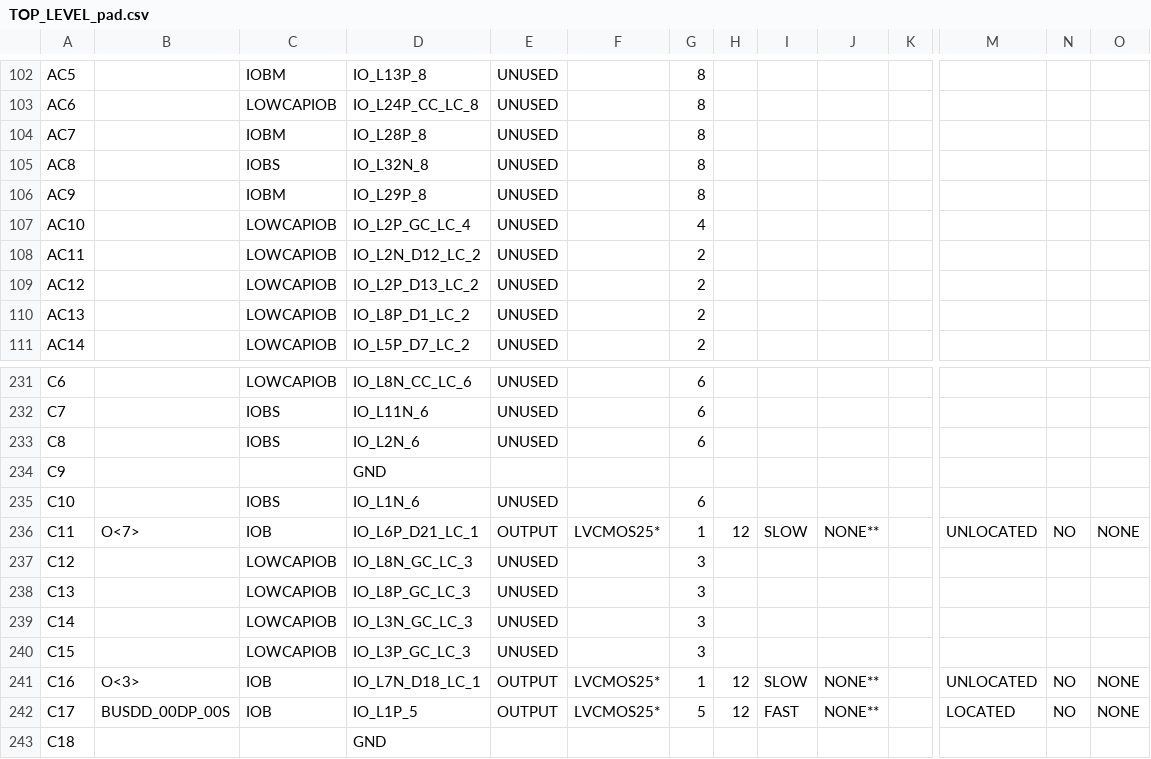
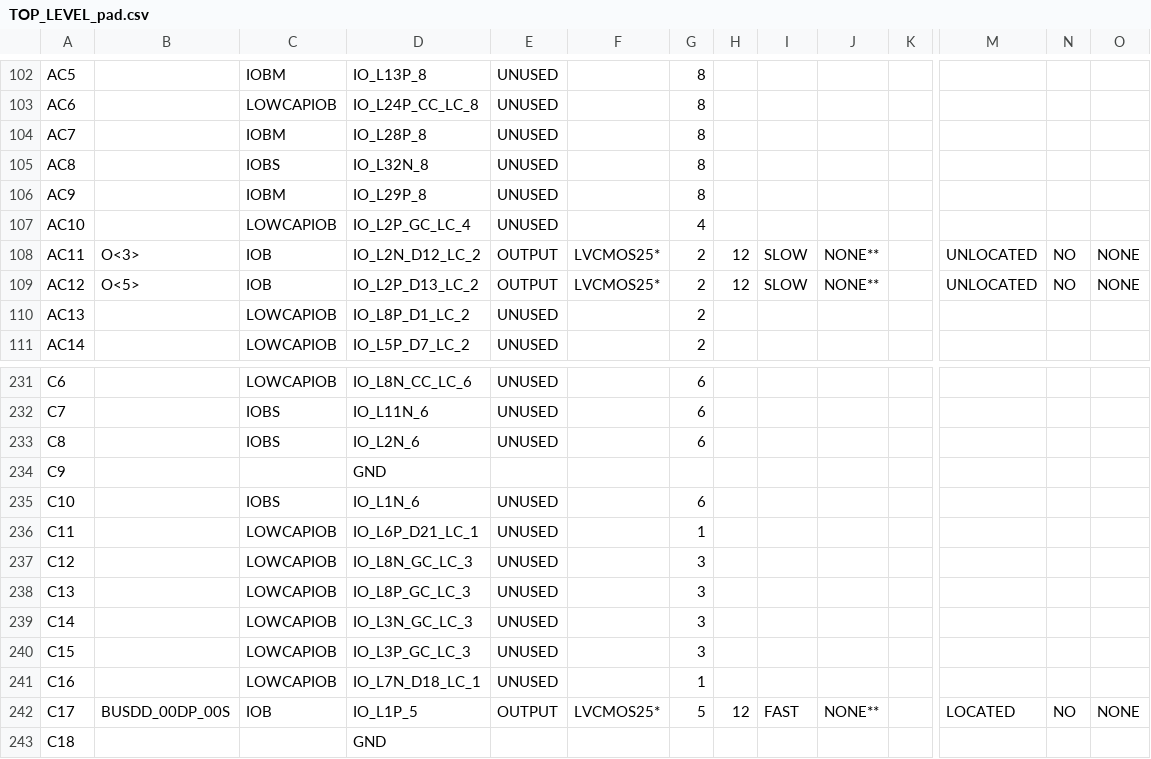
Before and after one commit to CollinBradford/KickerControllerFirmware, a CSV file: GEL_CAPTAN/TOP_LEVEL_pad.csv, drawn as a sheet; only a part is shown, gaps mark what is left out; the diff covers the shown part only; the diff names each change by its address in the sheet, - before the commit and + after, or states it on an @@ line.

```diff
--- a/GEL_CAPTAN/TOP_LEVEL_pad.csv
+++ b/GEL_CAPTAN/TOP_LEVEL_pad.csv
-B108: (empty)
+B108: O<3>
-C108:C109: LOWCAPIOB
+C108:C109: IOB
-E108:E109: UNUSED
+E108:E109: OUTPUT
-F108:F109: (empty)
+F108:F109: LVCMOS25*
-H108:H109: (empty)
+H108:H109: 12
-I108:I109: (empty)
+I108:I109: SLOW
-J108:J109: (empty)
+J108:J109: NONE**
-M108:M109: (empty)
+M108:M109: UNLOCATED
-N108:N109: (empty)
+N108:N109: NO
-O108:O109: (empty)
+O108:O109: NONE
-B109: (empty)
+B109: O<5>
-B236: O<7>
+B236: (empty)
-C236: IOB
+C236: LOWCAPIOB
-E236: OUTPUT
+E236: UNUSED
-F236: LVCMOS25*
+F236: (empty)
-H236: 12
+H236: (empty)
-I236: SLOW
+I236: (empty)
-J236: NONE**
+J236: (empty)
-M236: UNLOCATED
+M236: (empty)
-N236: NO
+N236: (empty)
-O236: NONE
+O236: (empty)
-B241: O<3>
+B241: (empty)
-C241: IOB
+C241: LOWCAPIOB
-E241: OUTPUT
+E241: UNUSED
-F241: LVCMOS25*
+F241: (empty)
-H241: 12
+H241: (empty)
-I241: SLOW
+I241: (empty)
-J241: NONE**
+J241: (empty)
-M241: UNLOCATED
+M241: (empty)
-N241: NO
+N241: (empty)
-O241: NONE
+O241: (empty)
```
Also changed, not shown: 125 edited cells elsewhere in this file, 46 other files.
